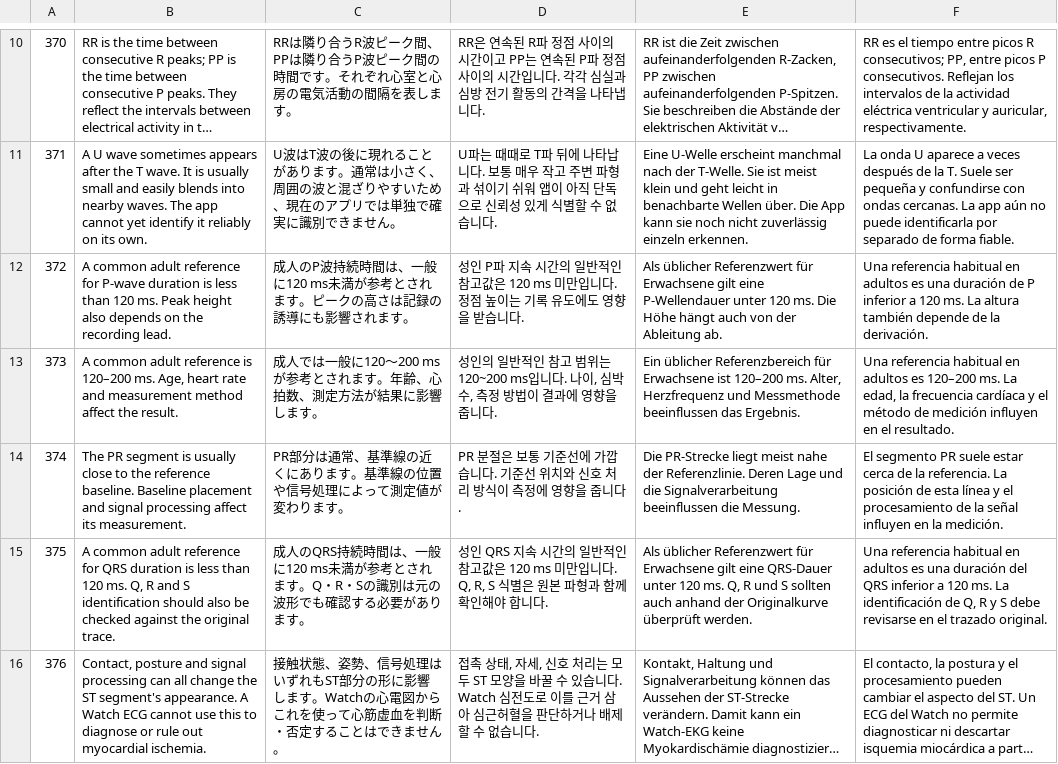
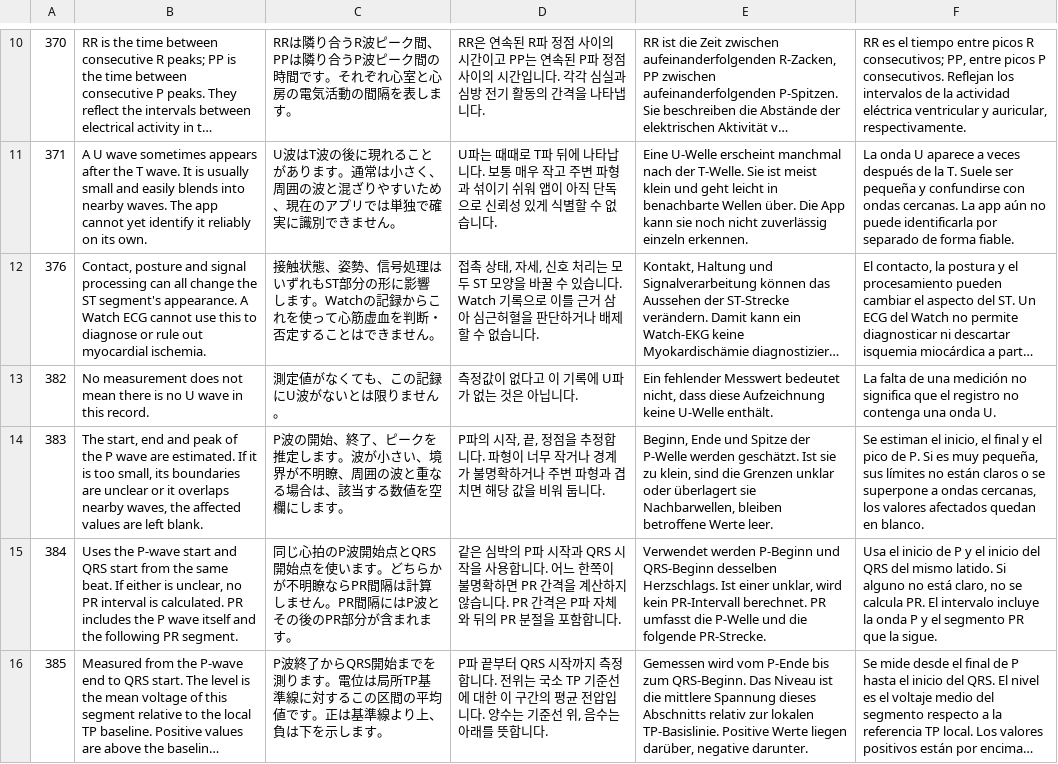
Before and after one commit to backrunner/heartpro, a TSV file: Localization/translations/361-393.tsv, drawn as a sheet; only a part is shown, gaps mark what is left out; the shorter side is filled out with more unchanged rows; long unchanged cells end in …; removed rows and columns are numbered as before the commit, all else as after; the diff covers the shown part only; the diff names each change by its address in the sheet, - before the commit and + after, or states it on an @@ line.

Commit message:
fix(app): cite health information and remove clinical reference ranges
Keep existing measurements and analysis while making the guide operational
and record-oriented in six languages. Add shared source links, limitations
and a linked PDF bibliography with accurate on-device privacy disclosures.

Validated with 53 core tests, iPhone/iPad simulator suites, six-language
reports and localization checks.

```diff
--- a/Localization/translations/361-393.tsv
+++ b/Localization/translations/361-393.tsv
-row 12: 372 | A common adult reference for P-wave duration is less than 120 ms. Peak height also depends on the recording lead. | 成人のP波持続時間は、一般に120 ms未満が参考とされます。ピークの高さは記録の誘導にも影響されます。 | 성인 P파 지속 시간의 일반적인 참고값은 120 ms 미만입니다. 정점 높이는 기록 유도에도 영향을 받습니다. | Als üblicher Referenzwert für Erwachsene gilt eine P-Wellendauer unter 120 ms. Die Höhe hängt auch von der Ableitung ab. | Una referencia habitual en adultos es una duración de P inferior a 120 ms. La altura también depende de la derivación.
-row 13: 373 | A common adult reference is 120–200 ms. Age, heart rate and measurement method affect the result. | 成人では一般に120〜200 msが参考とされます。年齢、心拍数、測定方法が結果に影響します。 | 성인의 일반적인 참고 범위는 120~200 ms입니다. 나이, 심박수, 측정 방법이 결과에 영향을 줍니다. | Ein üblicher Referenzbereich für Erwachsene ist 120–200 ms. Alter, Herzfrequenz und Messmethode beeinflussen das Ergebnis. | Una referencia habitual en adultos es 120–200 ms. La edad, la frecuencia cardíaca y el método de medición influyen en el resultado.
-row 14: 374 | The PR segment is usually close to the reference baseline. Baseline placement and signal processing affect its measurement. | PR部分は通常、基準線の近くにあります。基準線の位置や信号処理によって測定値が変わります。 | PR 분절은 보통 기준선에 가깝습니다. 기준선 위치와 신호 처리 방식이 측정에 영향을 줍니다. | Die PR-Strecke liegt meist nahe der Referenzlinie. Deren Lage und die Signalverarbeitung beeinflussen die Messung. | El segmento PR suele estar cerca de la referencia. La posición de esta línea y el procesamiento de la señal influyen en la medición.
-row 15: 375 | A common adult reference for QRS duration is less than 120 ms. Q, R and S identification should also be checked against the original trace. | 成人のQRS持続時間は、一般に120 ms未満が参考とされます。Q・R・Sの識別は元の波形でも確認する必要があります。 | 성인 QRS 지속 시간의 일반적인 참고값은 120 ms 미만입니다. Q, R, S 식별은 원본 파형과 함께 확인해야 합니다. | Als üblicher Referenzwert für Erwachsene gilt eine QRS-Dauer unter 120 ms. Q, R und S sollten auch anhand der Originalkurve überprüft werden. | Una referencia habitual en adultos es una duración del QRS inferior a 120 ms. La identificación de Q, R y S debe revisarse en el trazado original.
-C12: …す。Watchの心電図からこれ…
+C12: …す。Watchの記録からこれ…
-D12: …니다. Watch 심전도로 이를…
+D12: …니다. Watch 기록으로 이를…
```
Also changed, not shown: 5 removed rows and 3 edited cells elsewhere in this file, Localization/translations/000-104.tsv, Localization/translations/105-223.tsv, 42 other files.
